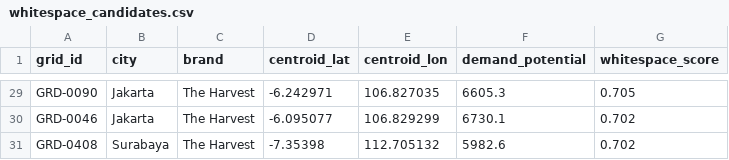
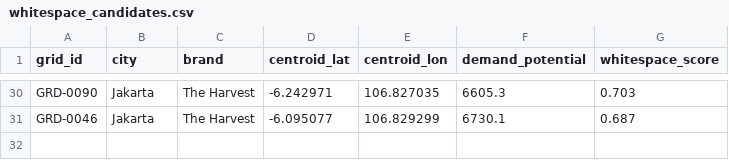
Before and after one commit to fajrunwm/location-analytics, a CSV file: whitespace_candidates.csv, drawn as a sheet; only a part is shown, gaps mark what is left out; removed rows and columns are numbered as before the commit, all else as after; the diff covers the shown part only; the diff names each change by its address in the sheet, - before the commit and + after, or states it on an @@ line.

```diff
--- a/whitespace_candidates.csv
+++ b/whitespace_candidates.csv
-G30 (whitespace_score): 0.705
+G30 (whitespace_score): 0.703
-G31 (whitespace_score): 0.702
+G31 (whitespace_score): 0.687
-row 31: GRD-0408 | Surabaya | The Harvest | -7.35398 | 112.705132 | 5982.6 | 0.702
```
Also changed, not shown: 7 added rows, 6 removed rows and 19 edited cells elsewhere in this file, cannibalization_pairs.csv, outlet_site_scores.csv, 3 other files.
